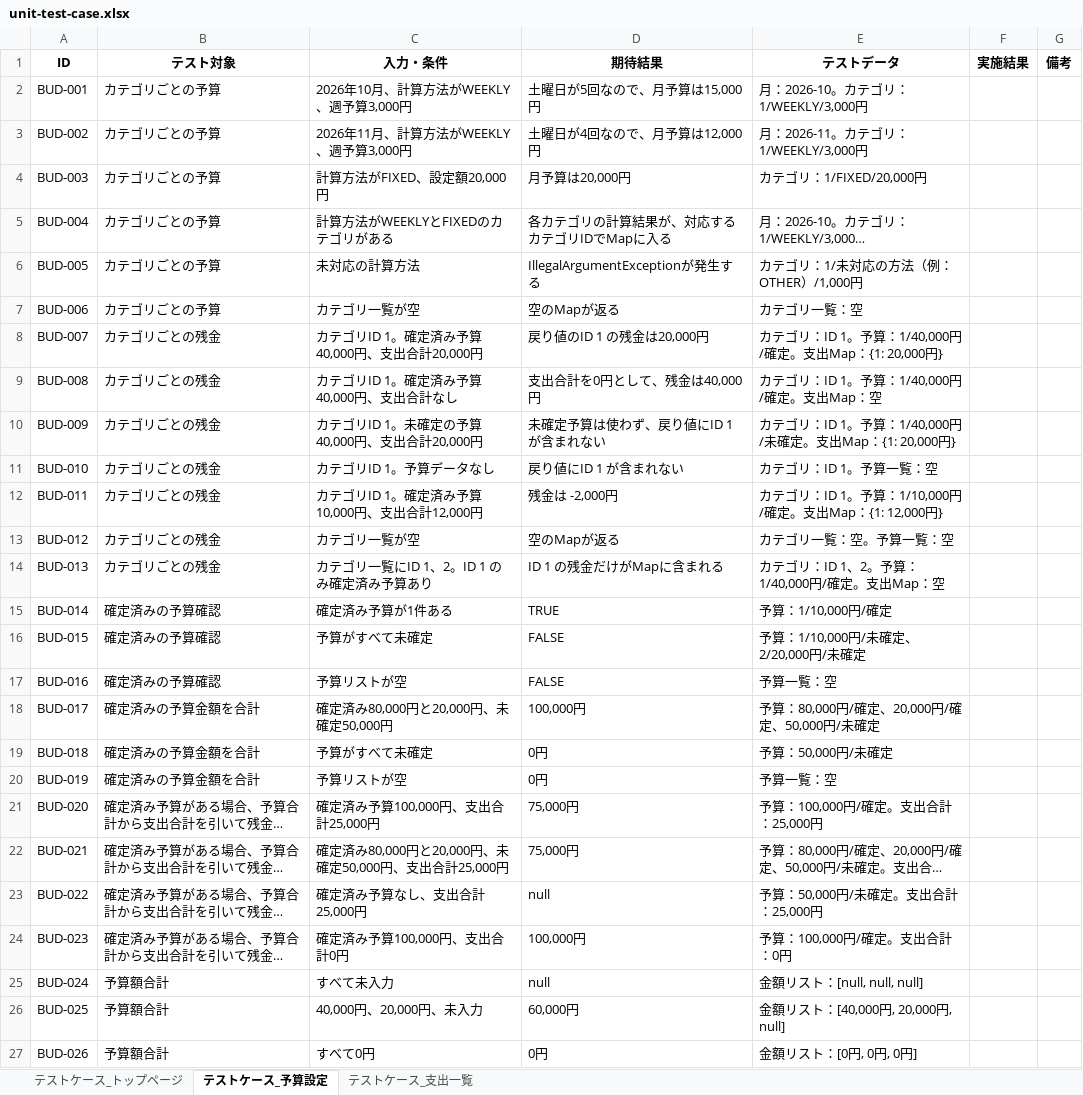
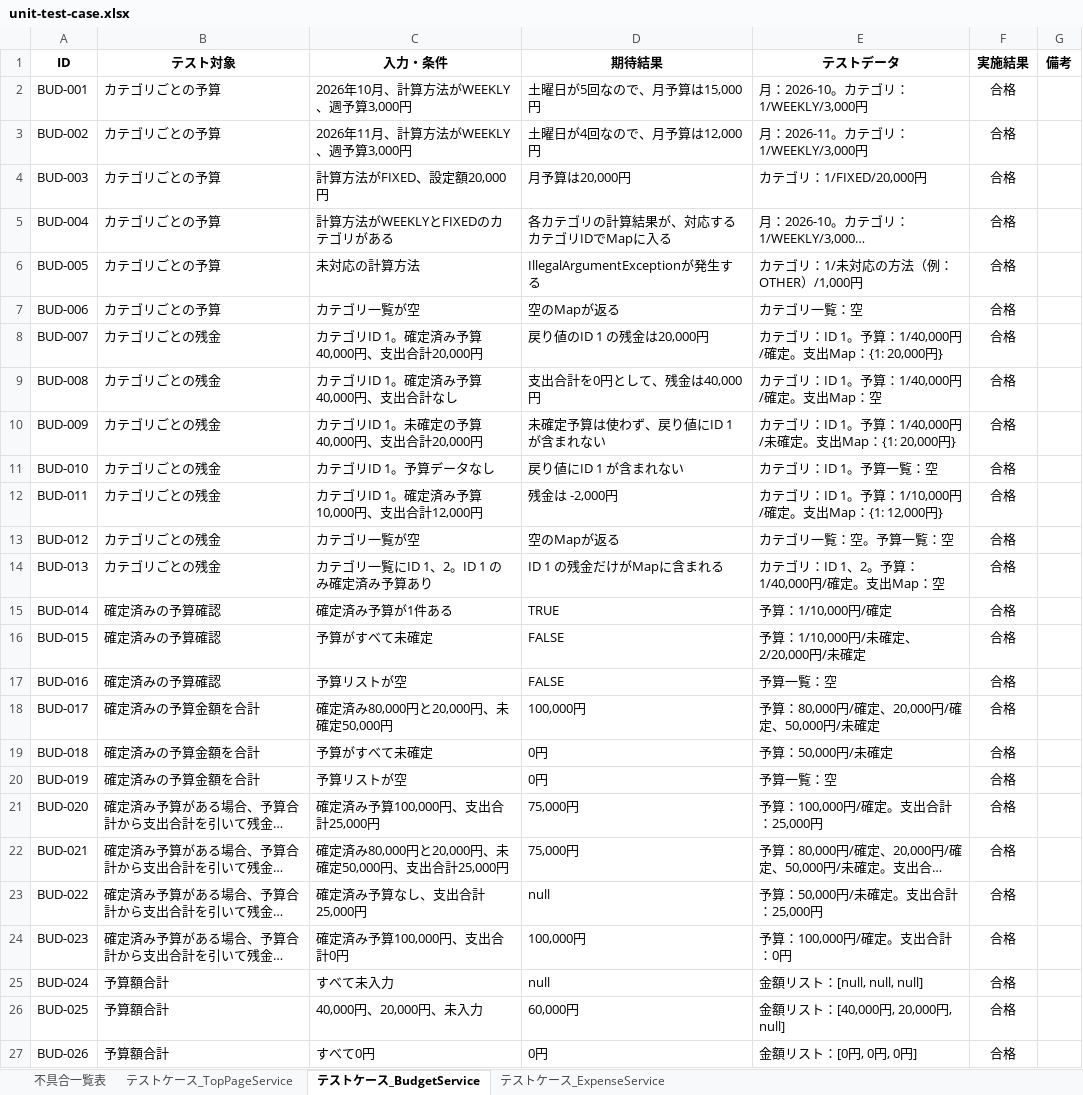
Before and after one commit to KawasakiC/household-budget-app, an Excel workbook: docs/test-case/unit-test-case.xlsx, sheet テストケース_BudgetService, drawn as a sheet; long unchanged cells end in …; values as stored, in another font and other column widths than the file's, no borders; the diff names each change by its address in the sheet, - before the commit and + after, or states it on an @@ line.

```diff
--- a/docs/test-case/unit-test-case.xlsx (sheet テストケース_BudgetService)
+++ b/docs/test-case/unit-test-case.xlsx (sheet テストケース_BudgetService)
-sheet tab: テストケース_トップページ
+sheet tab: テストケース_TopPageService
-sheet tab: テストケース_予算設定
+sheet tab: テストケース_BudgetService
-sheet tab: テストケース_支出一覧
+sheet tab: テストケース_ExpenseService
+sheet tab: 不具合一覧表
-F2:F27 (実施結果): (empty)
+F2:F27 (実施結果): 合格
```
Also changed, not shown: sheet テストケース_ExpenseService, sheet テストケース_TopPageService.
